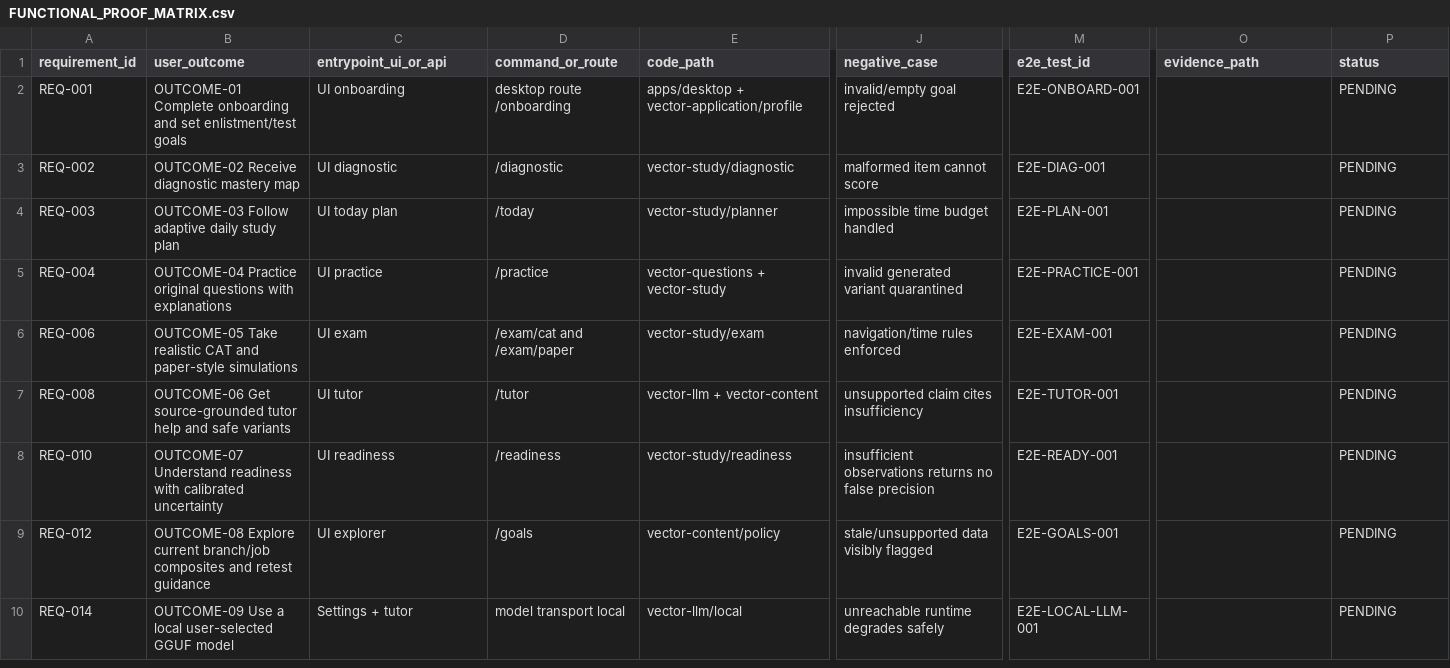
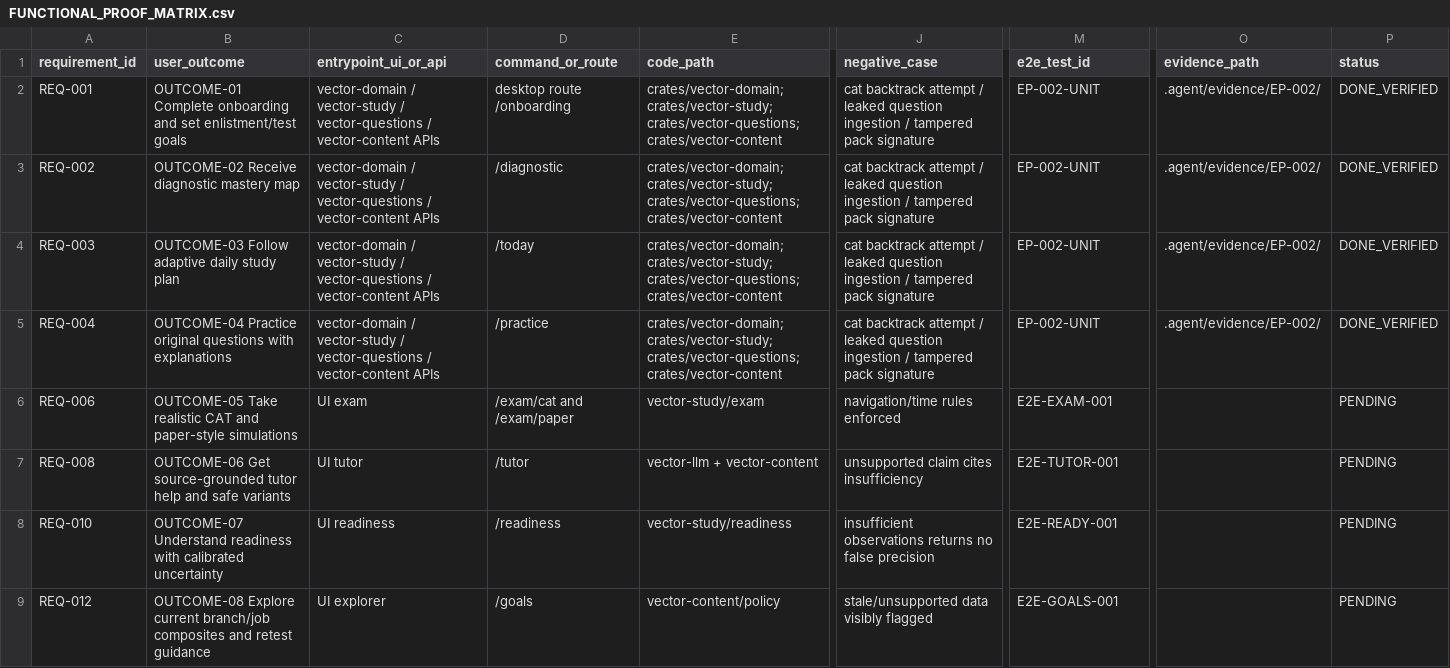
Before and after one commit to dominator509/project-vector-asvab, a CSV file: .agent/verification/FUNCTIONAL_PROOF_MATRIX.csv, drawn as a sheet; only a part is shown, gaps mark what is left out; the shorter side is filled out with more unchanged rows; the diff names each change by its address in the sheet, - before the commit and + after, or states it on an @@ line.

```diff
--- a/.agent/verification/FUNCTIONAL_PROOF_MATRIX.csv
+++ b/.agent/verification/FUNCTIONAL_PROOF_MATRIX.csv
-C2 (entrypoint_ui_or_api): UI onboarding
+C2 (entrypoint_ui_or_api): vector-domain / vector-study / vector-questions / vector-content APIs
-E2 (code_path): apps/desktop + vector-application/profile
+E2 (code_path): crates/vector-domain; crates/vector-study; crates/vector-questions; crates/vector-content
-J2 (negative_case): invalid/empty goal rejected
+J2 (negative_case): cat backtrack attempt / leaked question ingestion / tampered pack signature
-M2 (e2e_test_id): E2E-ONBOARD-001
+M2 (e2e_test_id): EP-002-UNIT
-O2:O5 (evidence_path): (empty)
+O2:O5 (evidence_path): .agent/evidence/EP-002/
-P2:P5 (status): PENDING
+P2:P5 (status): DONE_VERIFIED
-C3 (entrypoint_ui_or_api): UI diagnostic
+C3 (entrypoint_ui_or_api): vector-domain / vector-study / vector-questions / vector-content APIs
-E3 (code_path): vector-study/diagnostic
+E3 (code_path): crates/vector-domain; crates/vector-study; crates/vector-questions; crates/vector-content
-J3 (negative_case): malformed item cannot score
+J3 (negative_case): cat backtrack attempt / leaked question ingestion / tampered pack signature
-M3 (e2e_test_id): E2E-DIAG-001
+M3 (e2e_test_id): EP-002-UNIT
-C4 (entrypoint_ui_or_api): UI today plan
+C4 (entrypoint_ui_or_api): vector-domain / vector-study / vector-questions / vector-content APIs
-E4 (code_path): vector-study/planner
+E4 (code_path): crates/vector-domain; crates/vector-study; crates/vector-questions; crates/vector-content
-J4 (negative_case): impossible time budget handled
+J4 (negative_case): cat backtrack attempt / leaked question ingestion / tampered pack signature
-M4 (e2e_test_id): E2E-PLAN-001
+M4 (e2e_test_id): EP-002-UNIT
-C5 (entrypoint_ui_or_api): UI practice
+C5 (entrypoint_ui_or_api): vector-domain / vector-study / vector-questions / vector-content APIs
-E5 (code_path): vector-questions + vector-study
+E5 (code_path): crates/vector-domain; crates/vector-study; crates/vector-questions; crates/vector-content
-J5 (negative_case): invalid generated variant quarantined
+J5 (negative_case): cat backtrack attempt / leaked question ingestion / tampered pack signature
-M5 (e2e_test_id): E2E-PRACTICE-001
+M5 (e2e_test_id): EP-002-UNIT
```
Also changed, not shown: 23 other files.
